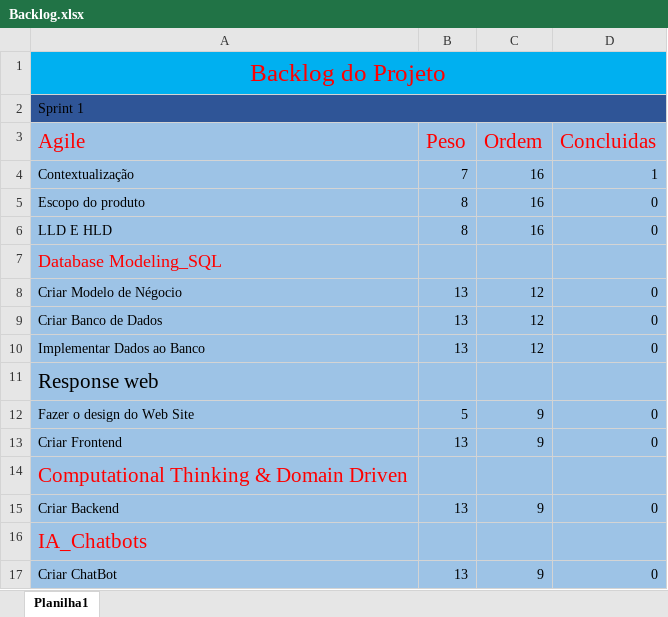
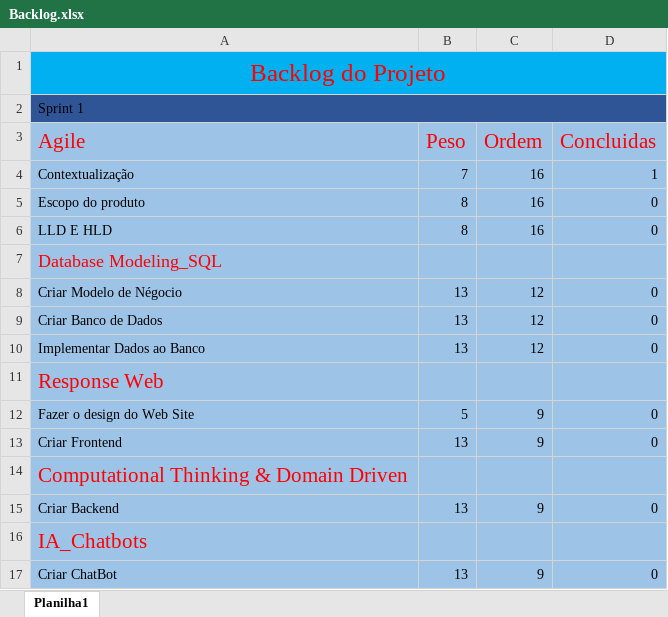
Before and after one commit to HericlisBlip/DigitalSolutions, an Excel workbook: projetoCorona/documentação/Backlog.xlsx, sheet Planilha1, drawn as a sheet; values as stored, in another font and other column widths than the file's, no borders; the diff names each change by its address in the sheet, - before the commit and + after, or states it on an @@ line.

Commit message:
Fazendo alterações na Apresentação e no Backlog

```diff
--- a/projetoCorona/documentação/Backlog.xlsx (sheet Planilha1)
+++ b/projetoCorona/documentação/Backlog.xlsx (sheet Planilha1)
-A11 (Agile): Response web
+A11 (Agile): Response Web
-A11 text colour: black
+A11 text colour: #FF0000
```
Also changed, not shown: 1 other file.
